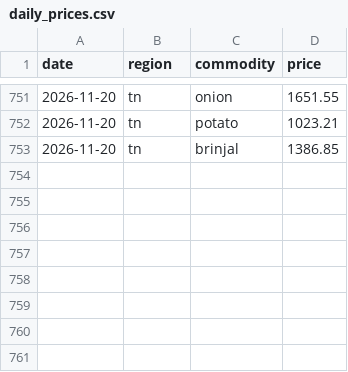
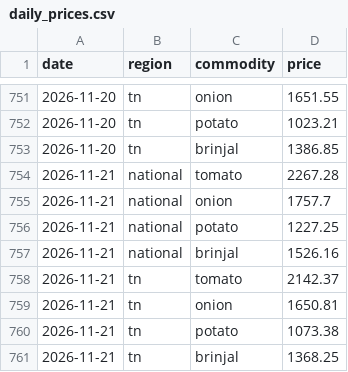
Before and after one commit to JuliusDude/crofu-web, a CSV file: workers/logs/daily_prices.csv, drawn as a sheet; only a part is shown, gaps mark what is left out.

```diff
--- a/workers/logs/daily_prices.csv
+++ b/workers/logs/daily_prices.csv
@@ -753 +753,9 @@ date,region,commodity,price
 2026-11-20,tn,brinjal,1386.85
+2026-11-21,national,tomato,2267.28
+2026-11-21,national,onion,1757.7
+2026-11-21,national,potato,1227.25
+2026-11-21,national,brinjal,1526.16
+2026-11-21,tn,tomato,2142.37
+2026-11-21,tn,onion,1650.81
+2026-11-21,tn,potato,1073.38
+2026-11-21,tn,brinjal,1368.25
```
